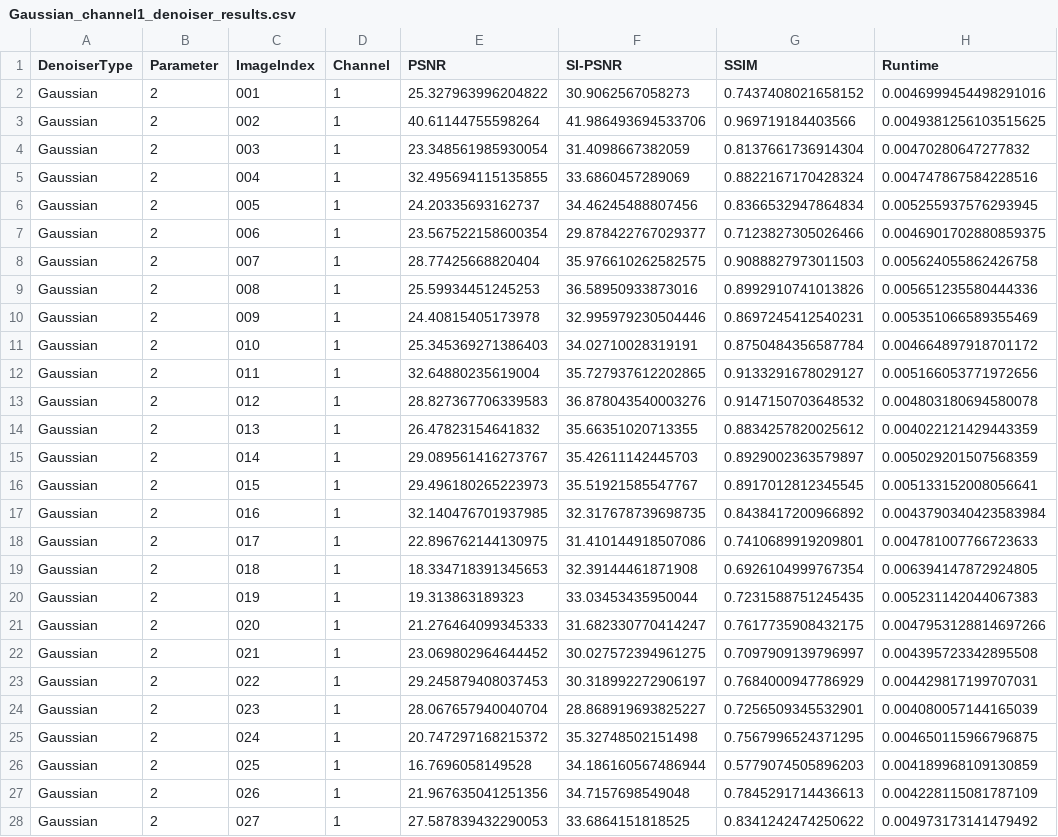
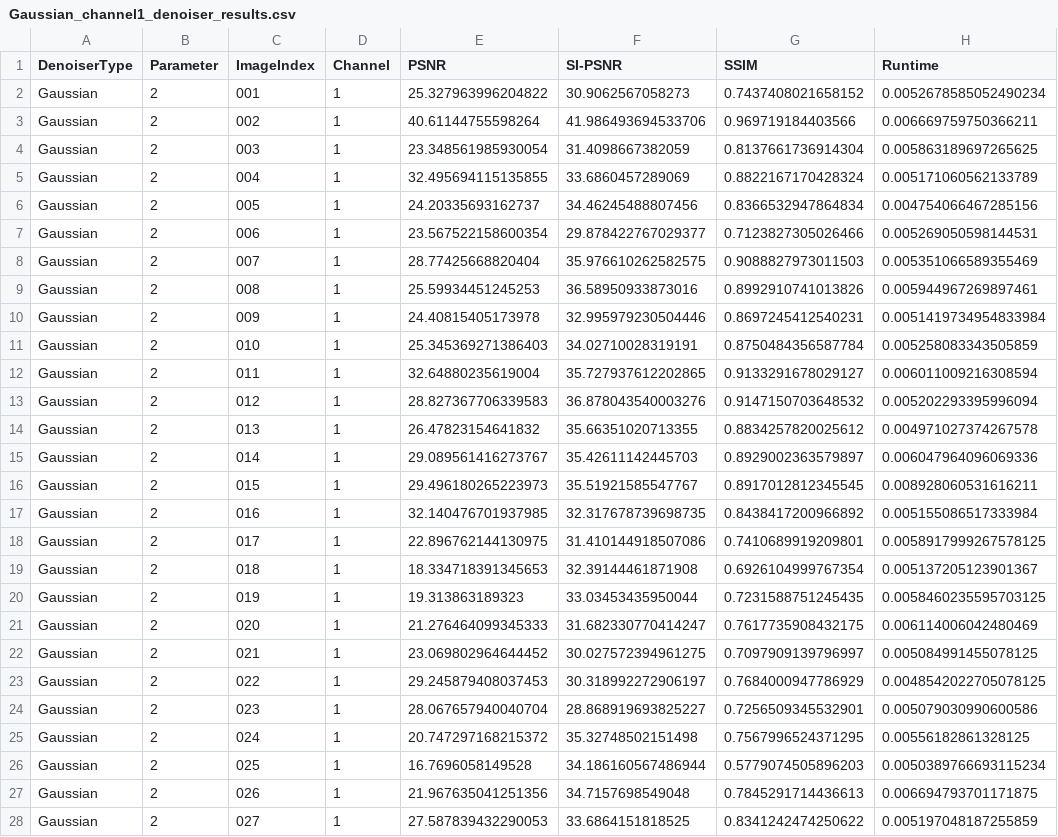
Before and after one commit to CS-433/ml-project-2-m-m-ms_, a CSV file: data/output/Gaussian/Gaussian_channel1_denoiser_results.csv, drawn as a sheet; only a part is shown; the diff covers the shown part only.

```diff
--- a/data/output/Gaussian/Gaussian_channel1_denoiser_results.csv
+++ b/data/output/Gaussian/Gaussian_channel1_denoiser_results.csv
@@ -1,28 +1,28 @@
 DenoiserType,Parameter,ImageIndex,Channel,PSNR,SI-PSNR,SSIM,Runtime
-Gaussian,2,001,1,25.327963996204822,30.9062567058273,0.7437408021658152,0.0046999454498291016
-Gaussian,2,002,1,40.61144755598264,41.986493694533706,0.969719184403566,0.0049381256103515625
-Gaussian,2,003,1,23.348561985930054,31.4098667382059,0.8137661736914304,0.00470280647277832
-Gaussian,2,004,1,32.495694115135855,33.6860457289069,0.8822167170428324,0.004747867584228516
-Gaussian,2,005,1,24.20335693162737,34.46245488807456,0.8366532947864834,0.005255937576293945
-Gaussian,2,006,1,23.567522158600354,29.878422767029377,0.7123827305026466,0.0046901702880859375
-Gaussian,2,007,1,28.77425668820404,35.976610262582575,0.9088827973011503,0.005624055862426758
-Gaussian,2,008,1,25.59934451245253,36.58950933873016,0.8992910741013826,0.005651235580444336
-Gaussian,2,009,1,24.40815405173978,32.995979230504446,0.8697245412540231,0.005351066589355469
-Gaussian,2,010,1,25.345369271386403,34.02710028319191,0.8750484356587784,0.004664897918701172
-Gaussian,2,011,1,32.64880235619004,35.727937612202865,0.9133291678029127,0.005166053771972656
-Gaussian,2,012,1,28.827367706339583,36.878043540003276,0.9147150703648532,0.004803180694580078
-Gaussian,2,013,1,26.47823154641832,35.66351020713355,0.8834257820025612,0.004022121429443359
-Gaussian,2,014,1,29.089561416273767,35.42611142445703,0.8929002363579897,0.005029201507568359
-Gaussian,2,015,1,29.496180265223973,35.51921585547767,0.8917012812345545,0.005133152008056641
-Gaussian,2,016,1,32.140476701937985,32.317678739698735,0.8438417200966892,0.0043790340423583984
-Gaussian,2,017,1,22.896762144130975,31.410144918507086,0.7410689919209801,0.004781007766723633
-Gaussian,2,018,1,18.334718391345653,32.39144461871908,0.6926104999767354,0.006394147872924805
-Gaussian,2,019,1,19.313863189323,33.03453435950044,0.7231588751245435,0.005231142044067383
-Gaussian,2,020,1,21.276464099345333,31.682330770414247,0.7617735908432175,0.0047953128814697266
-Gaussian,2,021,1,23.069802964644452,30.027572394961275,0.7097909139796997,0.004395723342895508
-Gaussian,2,022,1,29.245879408037453,30.318992272906197,0.7684000947786929,0.004429817199707031
-Gaussian,2,023,1,28.067657940040704,28.868919693825227,0.7256509345532901,0.004080057144165039
-Gaussian,2,024,1,20.747297168215372,35.32748502151498,0.7567996524371295,0.004650115966796875
-Gaussian,2,025,1,16.7696058149528,34.186160567486944,0.5779074505896203,0.004189968109130859
-Gaussian,2,026,1,21.967635041251356,34.7157698549048,0.7845291714436613,0.004228115081787109
-Gaussian,2,027,1,27.587839432290053,33.6864151818525,0.8341242474250622,0.004973173141479492
+Gaussian,2,001,1,25.327963996204822,30.9062567058273,0.7437408021658152,0.0052678585052490234
+Gaussian,2,002,1,40.61144755598264,41.986493694533706,0.969719184403566,0.006669759750366211
+Gaussian,2,003,1,23.348561985930054,31.4098667382059,0.8137661736914304,0.005863189697265625
+Gaussian,2,004,1,32.495694115135855,33.6860457289069,0.8822167170428324,0.005171060562133789
+Gaussian,2,005,1,24.20335693162737,34.46245488807456,0.8366532947864834,0.004754066467285156
+Gaussian,2,006,1,23.567522158600354,29.878422767029377,0.7123827305026466,0.005269050598144531
+Gaussian,2,007,1,28.77425668820404,35.976610262582575,0.9088827973011503,0.005351066589355469
+Gaussian,2,008,1,25.59934451245253,36.58950933873016,0.8992910741013826,0.005944967269897461
+Gaussian,2,009,1,24.40815405173978,32.995979230504446,0.8697245412540231,0.0051419734954833984
+Gaussian,2,010,1,25.345369271386403,34.02710028319191,0.8750484356587784,0.005258083343505859
+Gaussian,2,011,1,32.64880235619004,35.727937612202865,0.9133291678029127,0.006011009216308594
+Gaussian,2,012,1,28.827367706339583,36.878043540003276,0.9147150703648532,0.005202293395996094
+Gaussian,2,013,1,26.47823154641832,35.66351020713355,0.8834257820025612,0.004971027374267578
+Gaussian,2,014,1,29.089561416273767,35.42611142445703,0.8929002363579897,0.006047964096069336
+Gaussian,2,015,1,29.496180265223973,35.51921585547767,0.8917012812345545,0.008928060531616211
+Gaussian,2,016,1,32.140476701937985,32.317678739698735,0.8438417200966892,0.005155086517333984
+Gaussian,2,017,1,22.896762144130975,31.410144918507086,0.7410689919209801,0.0058917999267578125
+Gaussian,2,018,1,18.334718391345653,32.39144461871908,0.6926104999767354,0.005137205123901367
+Gaussian,2,019,1,19.313863189323,33.03453435950044,0.7231588751245435,0.0058460235595703125
+Gaussian,2,020,1,21.276464099345333,31.682330770414247,0.7617735908432175,0.006114006042480469
+Gaussian,2,021,1,23.069802964644452,30.027572394961275,0.7097909139796997,0.005084991455078125
+Gaussian,2,022,1,29.245879408037453,30.318992272906197,0.7684000947786929,0.0048542022705078125
+Gaussian,2,023,1,28.067657940040704,28.868919693825227,0.7256509345532901,0.005079030990600586
+Gaussian,2,024,1,20.747297168215372,35.32748502151498,0.7567996524371295,0.00556182861328125
+Gaussian,2,025,1,16.7696058149528,34.186160567486944,0.5779074505896203,0.0050389766693115234
+Gaussian,2,026,1,21.967635041251356,34.7157698549048,0.7845291714436613,0.006694793701171875
+Gaussian,2,027,1,27.587839432290053,33.6864151818525,0.8341242474250622,0.005197048187255859
```
Also changed, not shown: 93 edited cells elsewhere in this file, data/output/Gaussian/Gaussian_channel0_denoiser_results.csv, data/output/Gaussian/Gaussian_channel2_denoiser_results.csv, 8 other files.
